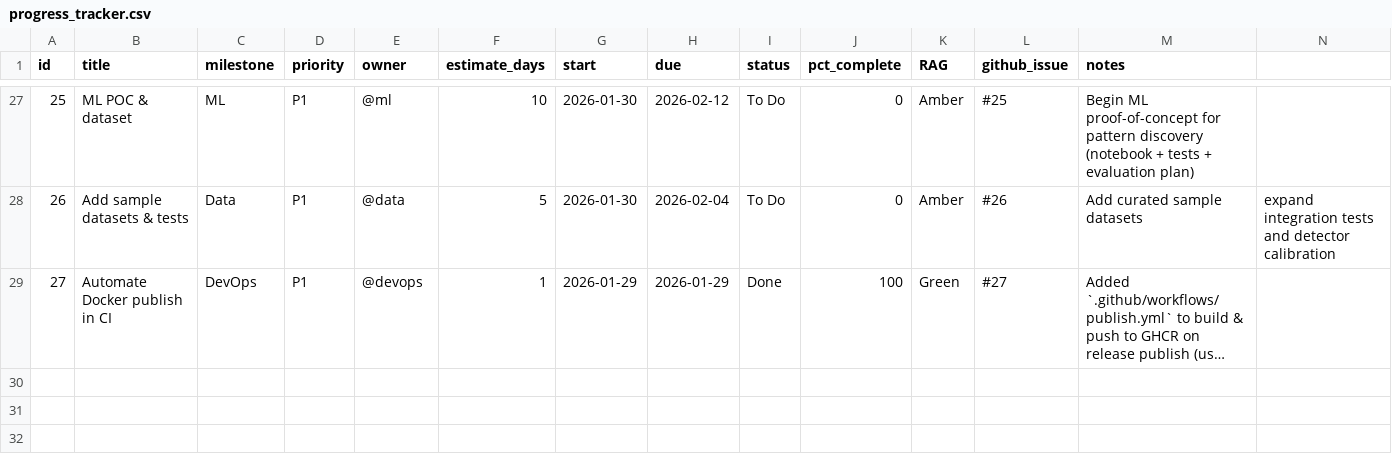
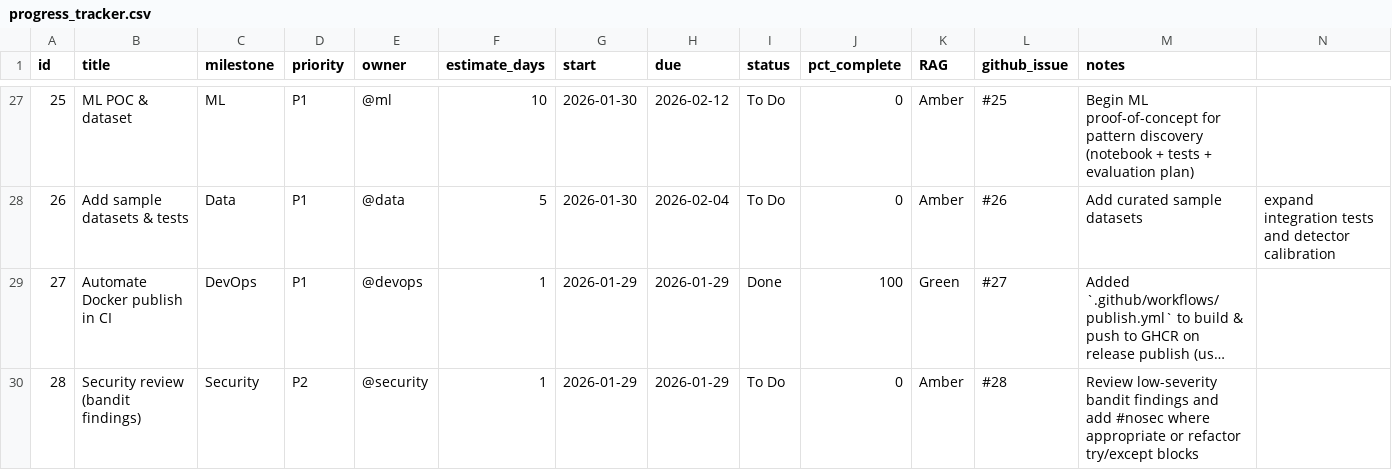
Before and after one commit to Zed-777/Sequential-Candle-Patterns, a CSV file: progress_tracker.csv, drawn as a sheet; only a part is shown, gaps mark what is left out; long unchanged cells end in …; rows hold the shown columns only; the diff names each change by its address in the sheet, - before the commit and + after, or states it on an @@ line.

Commit message:
chore(security): add tracker item for bandit review

```diff
--- a/progress_tracker.csv
+++ b/progress_tracker.csv
+row 30: 28 | Security review (bandit findings) | Security | P2 | @security | 1 | 2026-01-29 | 2026-01-29 | To Do | 0 | Amber | #28 | Review low-severity bandit findings and add #nosec where appropriate or refactor try/except blocks
```
